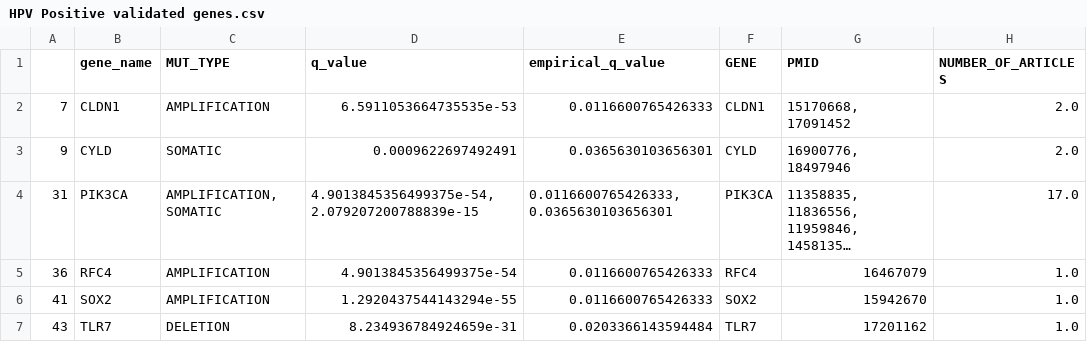
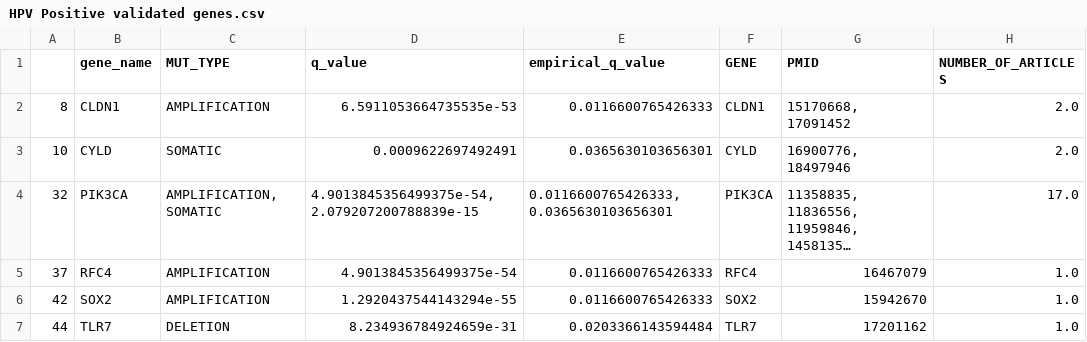
Before and after one commit to pvtanike/Genomic-Landscape-Based-Drug-Repurposing, a CSV file: Results/Final Results/HPV Positive validated genes.csv, drawn as a sheet; long unchanged cells end in …; the diff names each change by its address in the sheet, - before the commit and + after, or states it on an @@ line.

```diff
--- a/Results/Final Results/HPV Positive validated genes.csv
+++ b/Results/Final Results/HPV Positive validated genes.csv
-A2: 7
+A2: 8
-A3: 9
+A3: 10
-A4: 31
+A4: 32
-A5: 36
+A5: 37
-A6: 41
+A6: 42
-A7: 43
+A7: 44
```
Also changed, not shown: Results/Final Results/HPV Negative Validated direct candidates.csv, Results/Final Results/HPV Negative Validated indirect candidates.csv, 7 other files.
